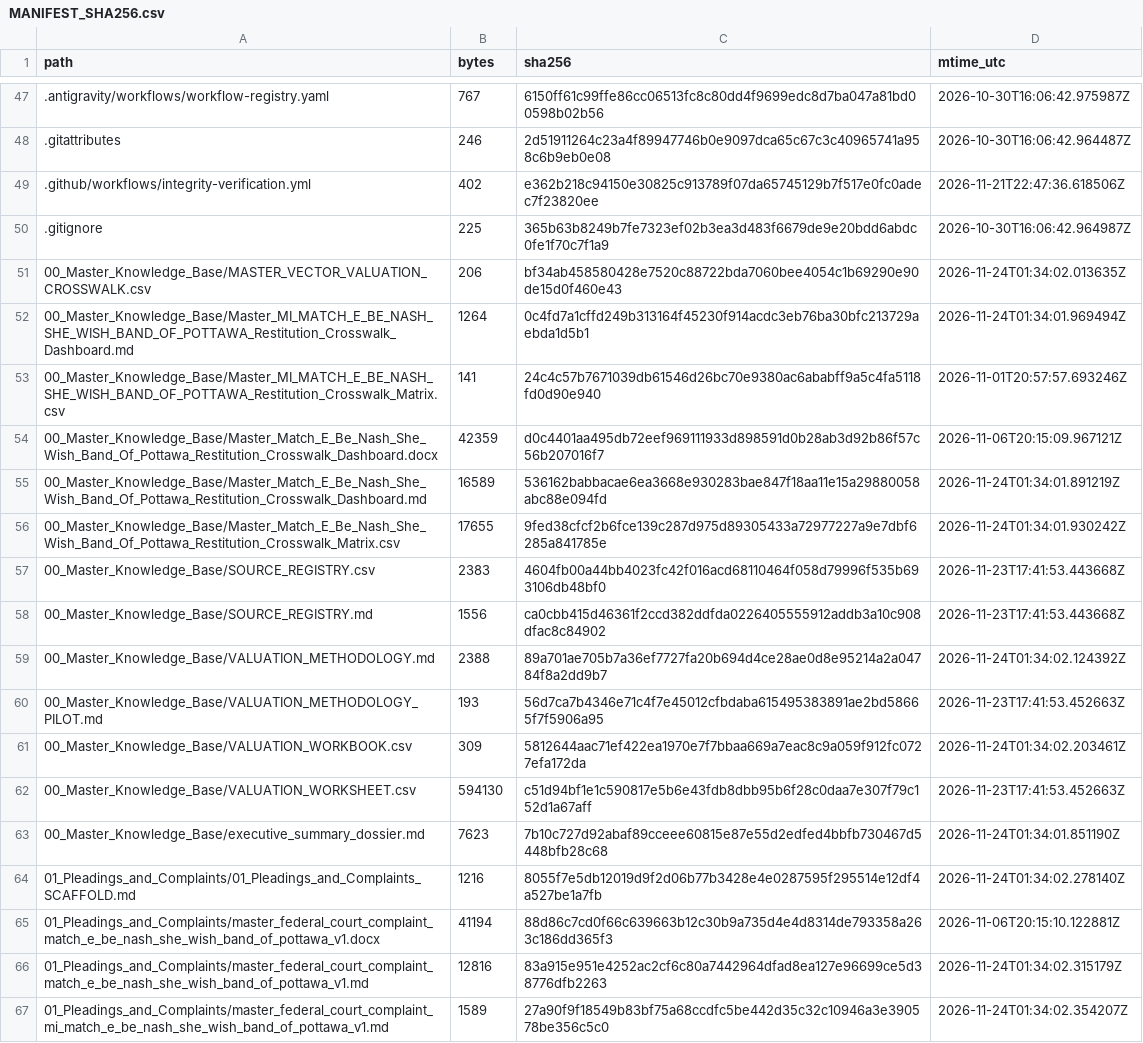
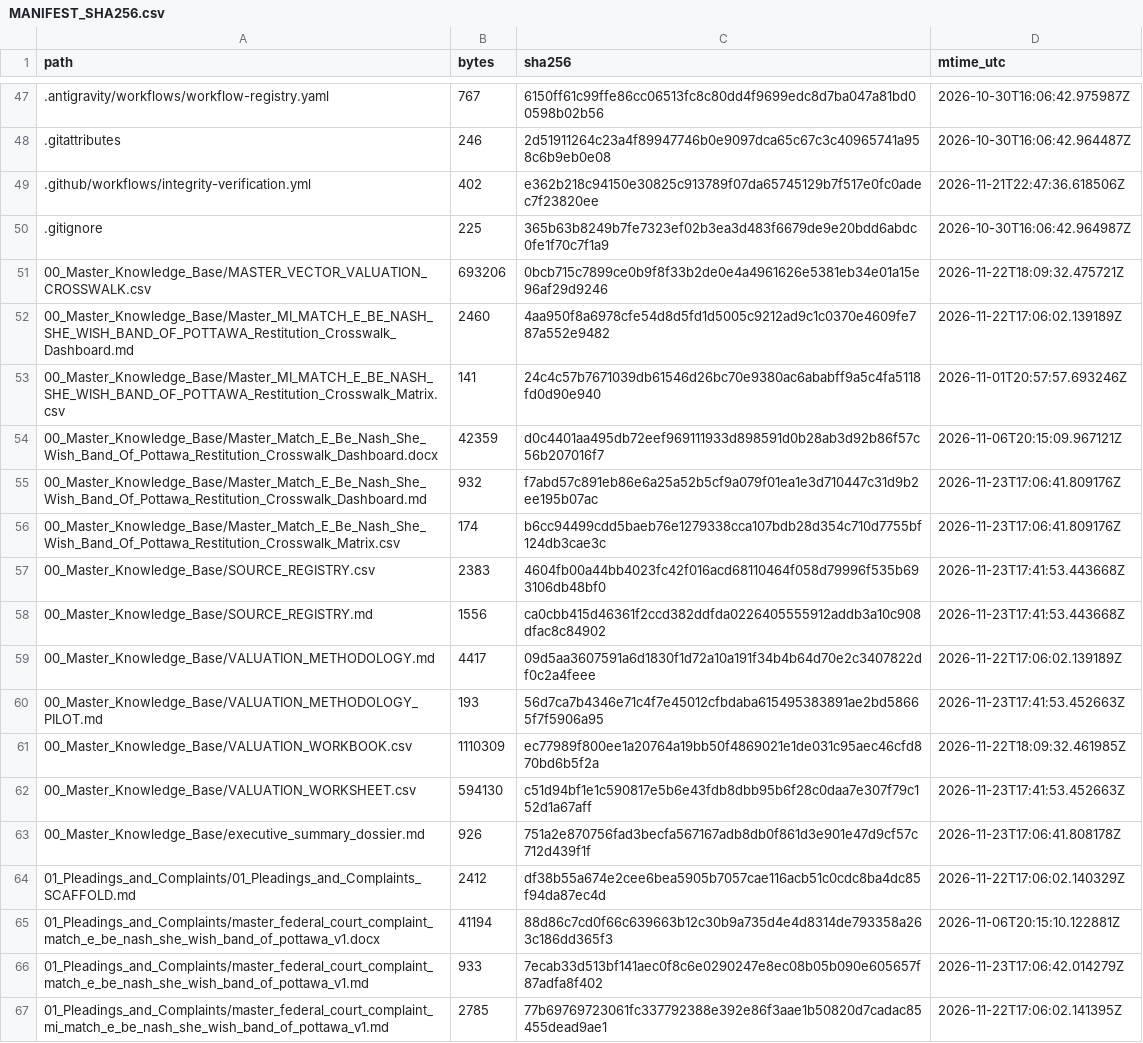
Before and after one commit to GlobalRestitutionAlliance/turtle-island-us-mi-match-e-be-nash-she-wish-band-of-pottawa-master-litigation, a CSV file: 99_Archives_and_Manifests/MANIFEST_SHA256.csv, drawn as a sheet; only a part is shown, gaps mark what is left out; the diff covers the shown part only.

```diff
--- a/99_Archives_and_Manifests/MANIFEST_SHA256.csv
+++ b/99_Archives_and_Manifests/MANIFEST_SHA256.csv
@@ -50,18 +50,18 @@ path,bytes,sha256,mtime_utc
 .gitignore,225,365b63b8249b7fe7323ef02b3ea3d483f6679de9e20bdd6abdc0fe1f70c7f1a9,2026-10-30T16:06:42.964987Z
-00_Master_Knowledge_Base/MASTER_VECTOR_VALUATION_CROSSWALK.csv,206,bf34ab458580428e7520c88722bda7060bee4054c1b69290e90de15d0f460e43,2026-11-24T01:34:02.013635Z
-00_Master_Knowledge_Base/Master_MI_MATCH_E_BE_NASH_SHE_WISH_BAND_OF_POTTAWA_Restitution_Crosswalk_Dashboard.md,1264,0c4fd7a1cffd249b313164f45230f914acdc3eb76ba30bfc213729aebda1d5b1,2026-11-24T01:34:01.969494Z
+00_Master_Knowledge_Base/MASTER_VECTOR_VALUATION_CROSSWALK.csv,693206,0bcb715c7899ce0b9f8f33b2de0e4a4961626e5381eb34e01a15e96af29d9246,2026-11-22T18:09:32.475721Z
+00_Master_Knowledge_Base/Master_MI_MATCH_E_BE_NASH_SHE_WISH_BAND_OF_POTTAWA_Restitution_Crosswalk_Dashboard.md,2460,4aa950f8a6978cfe54d8d5fd1d5005c9212ad9c1c0370e4609fe787a552e9482,2026-11-22T17:06:02.139189Z
 00_Master_Knowledge_Base/Master_MI_MATCH_E_BE_NASH_SHE_WISH_BAND_OF_POTTAWA_Restitution_Crosswalk_Matrix.csv,141,24c4c57b7671039db61546d26bc70e9380ac6ababff9a5c4fa5118fd0d90e940,2026-11-01T20:57:57.693246Z
 00_Master_Knowledge_Base/Master_Match_E_Be_Nash_She_Wish_Band_Of_Pottawa_Restitution_Crosswalk_Dashboard.docx,42359,d0c4401aa495db72eef969111933d898591d0b28ab3d92b86f57c56b207016f7,2026-11-06T20:15:09.967121Z
-00_Master_Knowledge_Base/Master_Match_E_Be_Nash_She_Wish_Band_Of_Pottawa_Restitution_Crosswalk_Dashboard.md,16589,536162babbacae6ea3668e930283bae847f18aa11e15a29880058abc88e094fd,2026-11-24T01:34:01.891219Z
-00_Master_Knowledge_Base/Master_Match_E_Be_Nash_She_Wish_Band_Of_Pottawa_Restitution_Crosswalk_Matrix.csv,17655,9fed38cfcf2b6fce139c287d975d89305433a72977227a9e7dbf6285a841785e,2026-11-24T01:34:01.930242Z
+00_Master_Knowledge_Base/Master_Match_E_Be_Nash_She_Wish_Band_Of_Pottawa_Restitution_Crosswalk_Dashboard.md,932,f7abd57c891eb86e6a25a52b5cf9a079f01ea1e3d710447c31d9b2ee195b07ac,2026-11-23T17:06:41.809176Z
+00_Master_Knowledge_Base/Master_Match_E_Be_Nash_She_Wish_Band_Of_Pottawa_Restitution_Crosswalk_Matrix.csv,174,b6cc94499cdd5baeb76e1279338cca107bdb28d354c710d7755bf124db3cae3c,2026-11-23T17:06:41.809176Z
 00_Master_Knowledge_Base/SOURCE_REGISTRY.csv,2383,4604fb00a44bb4023fc42f016acd68110464f058d79996f535b693106db48bf0,2026-11-23T17:41:53.443668Z
 00_Master_Knowledge_Base/SOURCE_REGISTRY.md,1556,ca0cbb415d46361f2ccd382ddfda0226405555912addb3a10c908dfac8c84902,2026-11-23T17:41:53.443668Z
-00_Master_Knowledge_Base/VALUATION_METHODOLOGY.md,2388,89a701ae705b7a36ef7727fa20b694d4ce28ae0d8e95214a2a04784f8a2dd9b7,2026-11-24T01:34:02.124392Z
+00_Master_Knowledge_Base/VALUATION_METHODOLOGY.md,4417,09d5aa3607591a6d1830f1d72a10a191f34b4b64d70e2c3407822df0c2a4feee,2026-11-22T17:06:02.139189Z
 00_Master_Knowledge_Base/VALUATION_METHODOLOGY_PILOT.md,193,56d7ca7b4346e71c4f7e45012cfbdaba615495383891ae2bd58665f7f5906a95,2026-11-23T17:41:53.452663Z
-00_Master_Knowledge_Base/VALUATION_WORKBOOK.csv,309,5812644aac71ef422ea1970e7f7bbaa669a7eac8c9a059f912fc0727efa172da,2026-11-24T01:34:02.203461Z
+00_Master_Knowledge_Base/VALUATION_WORKBOOK.csv,1110309,ec77989f800ee1a20764a19bb50f4869021e1de031c95aec46cfd870bd6b5f2a,2026-11-22T18:09:32.461985Z
 00_Master_Knowledge_Base/VALUATION_WORKSHEET.csv,594130,c51d94bf1e1c590817e5b6e43fdb8dbb95b6f28c0daa7e307f79c152d1a67aff,2026-11-23T17:41:53.452663Z
-00_Master_Knowledge_Base/executive_summary_dossier.md,7623,7b10c727d92abaf89cceee60815e87e55d2edfed4bbfb730467d5448bfb28c68,2026-11-24T01:34:01.851190Z
-01_Pleadings_and_Complaints/01_Pleadings_and_Complaints_SCAFFOLD.md,1216,8055f7e5db12019d9f2d06b77b3428e4e0287595f295514e12df4a527be1a7fb,2026-11-24T01:34:02.278140Z
+00_Master_Knowledge_Base/executive_summary_dossier.md,926,751a2e870756fad3becfa567167adb8db0f861d3e901e47d9cf57c712d439f1f,2026-11-23T17:06:41.808178Z
+01_Pleadings_and_Complaints/01_Pleadings_and_Complaints_SCAFFOLD.md,2412,df38b55a674e2cee6bea5905b7057cae116acb51c0cdc8ba4dc85f94da87ec4d,2026-11-22T17:06:02.140329Z
 01_Pleadings_and_Complaints/master_federal_court_complaint_match_e_be_nash_she_wish_band_of_pottawa_v1.docx,41194,88d86c7cd0f66c639663b12c30b9a735d4e4d8314de793358a263c186dd365f3,2026-11-06T20:15:10.122881Z
-01_Pleadings_and_Complaints/master_federal_court_complaint_match_e_be_nash_she_wish_band_of_pottawa_v1.md,12816,83a915e951e4252ac2cf6c80a7442964dfad8ea127e96699ce5d38776dfb2263,2026-11-24T01:34:02.315179Z
-01_Pleadings_and_Complaints/master_federal_court_complaint_mi_match_e_be_nash_she_wish_band_of_pottawa_v1.md,1589,27a90f9f18549b83bf75a68ccdfc5be442d35c32c10946a3e390578be356c5c0,2026-11-24T01:34:02.354207Z
+01_Pleadings_and_Complaints/master_federal_court_complaint_match_e_be_nash_she_wish_band_of_pottawa_v1.md,933,7ecab33d513bf141aec0f8c6e0290247e8ec08b05b090e605657f87adfa8f402,2026-11-23T17:06:42.014279Z
+01_Pleadings_and_Complaints/master_federal_court_complaint_mi_match_e_be_nash_she_wish_band_of_pottawa_v1.md,2785,77b69769723061fc337792388e392e86f3aae1b50820d7cadac85455dead9ae1,2026-11-22T17:06:02.141395Z
```
Also changed, not shown: 80 edited cells elsewhere in this file, 37 other files.
